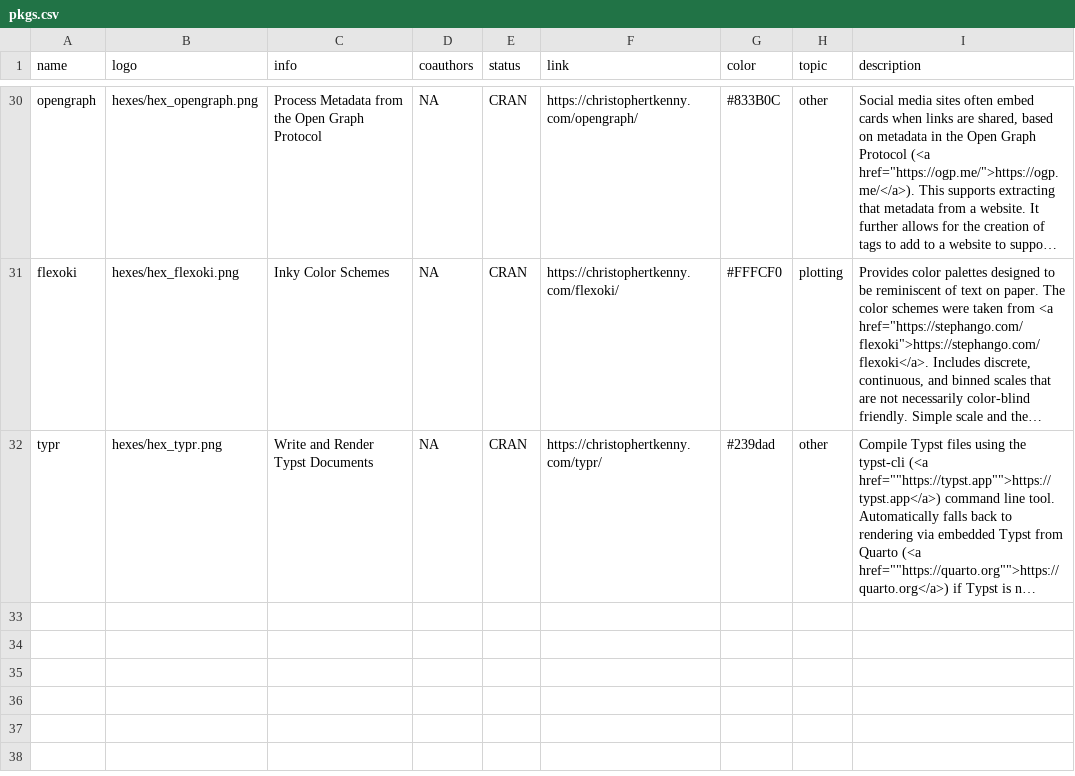
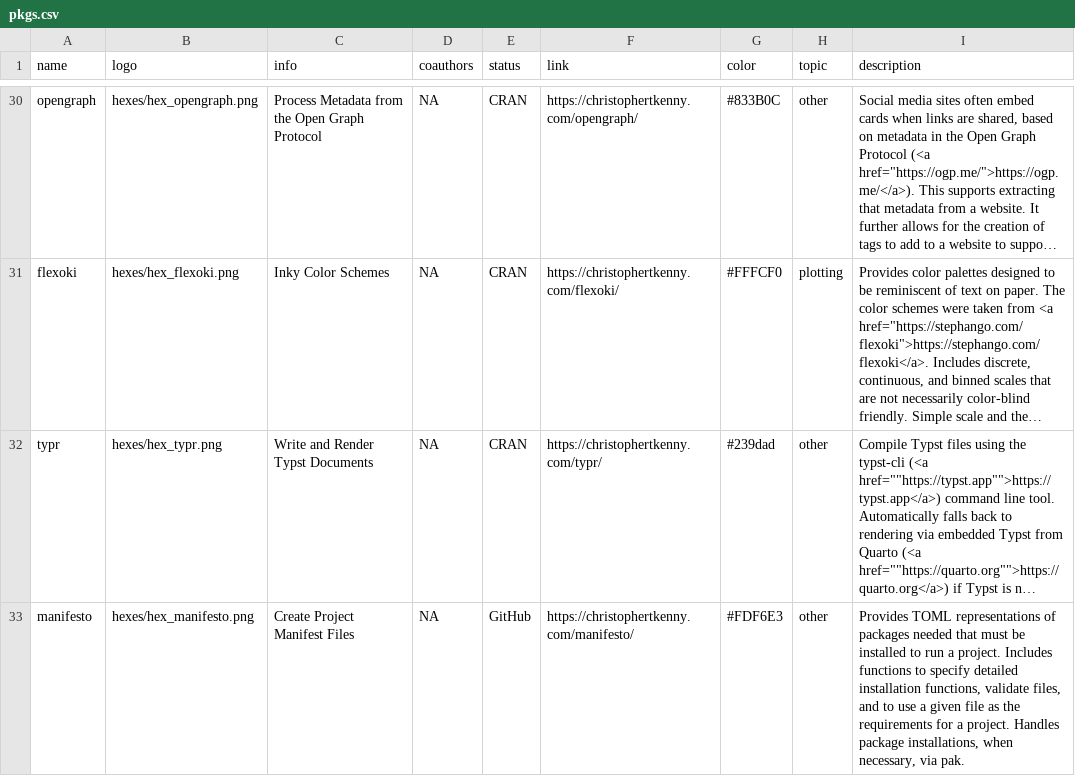
Before and after one commit to christopherkenny/christopherkenny.github.io, a CSV file: pkgs.csv, drawn as a sheet; only a part is shown, gaps mark what is left out; long unchanged cells end in …; the diff names each change by its address in the sheet, - before the commit and + after, or states it on an @@ line.

Commit message:
update pkg list

```diff
--- a/pkgs.csv
+++ b/pkgs.csv
+row 33: manifesto | hexes/hex_manifesto.png | Create Project Manifest Files | NA | GitHub | https://christophertkenny.com/manifesto/ | #FDF6E3 | other | Provides TOML representations of packages needed that must be installed to run a project. Includes functions to specify detailed installation functions, validate files, and to use a given file as the requirements for a project. Handles package installations, when necessary, via pak.
```
Also changed, not shown: 4 other files.
